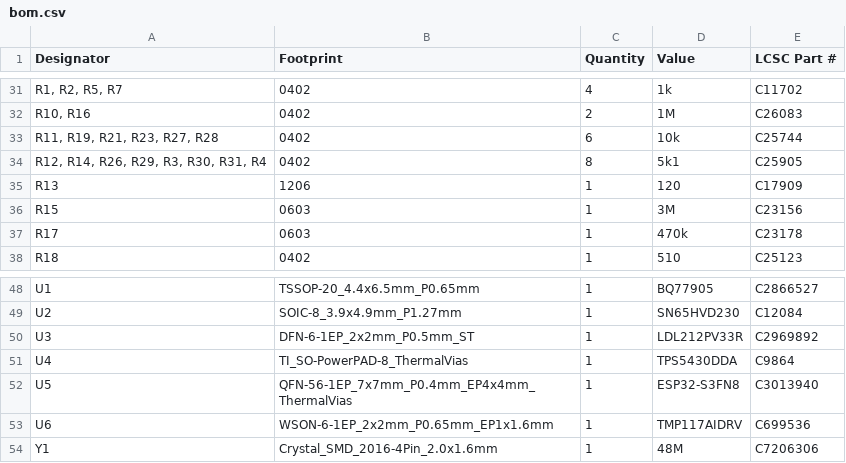
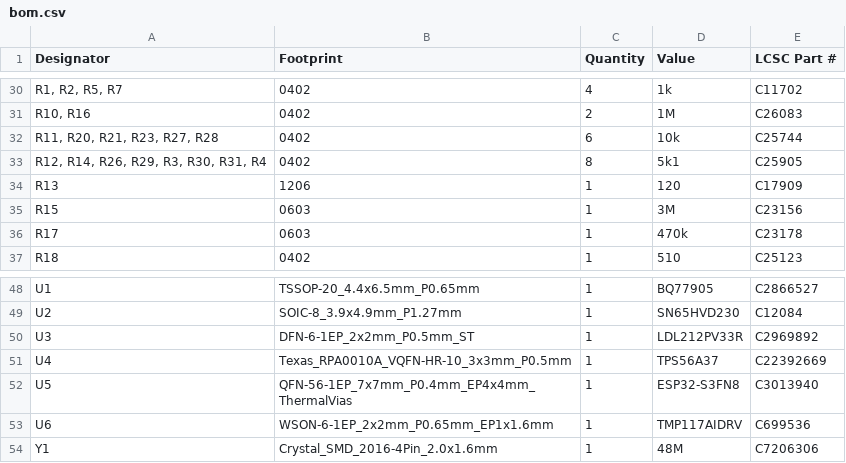
Before and after one commit to Galacs/mhadb-main-board, a CSV file: production/bom.csv, drawn as a sheet; only a part is shown, gaps mark what is left out; addresses are those after the commit; the diff covers the shown part only; the diff names each change by its address in the sheet, - before the commit and + after, or states it on an @@ line.

```diff
--- a/production/bom.csv
+++ b/production/bom.csv
-A32 (Designator): R11, R19, R21, R23, R27, R28
+A32 (Designator): R11, R20, R21, R23, R27, R28
-B51 (Footprint): TI_SO-PowerPAD-8_ThermalVias
+B51 (Footprint): Texas_RPA0010A_VQFN-HR-10_3x3mm_P0.5mm
-D51 (Value): TPS5430DDA
+D51 (Value): TPS56A37
-E51 (LCSC Part #): C9864
+E51 (LCSC Part #): C22392669
```
Also changed, not shown: 3 added rows, 3 removed rows and 12 edited cells elsewhere in this file, production/designators.csv, production/positions.csv, 2 other files.
